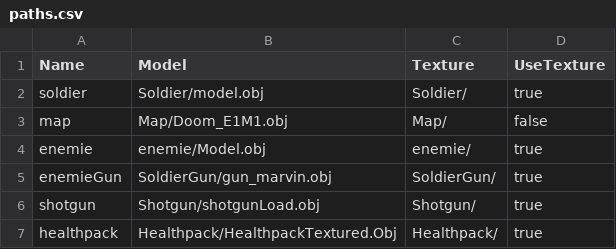
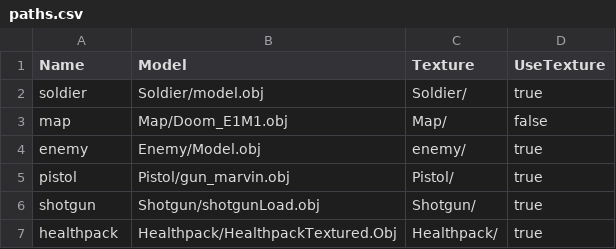
Before and after one commit to nunixxx/Trabalho-Final-Comp-Grafica, a CSV file: data/paths.csv, drawn as a sheet.

Commit message:
Refactoring classes AND Enemies patrol

```diff
--- a/data/paths.csv
+++ b/data/paths.csv
@@ -3,4 +3,4 @@ soldier,Soldier/model.obj,Soldier/,true
 map,Map/Doom_E1M1.obj,Map/,false
-enemie,enemie/Model.obj,enemie/,true
-enemieGun,SoldierGun/gun_marvin.obj,SoldierGun/,true
+enemy,Enemy/Model.obj,enemy/,true
+pistol,Pistol/gun_marvin.obj,Pistol/,true
 shotgun,Shotgun/shotgunLoad.obj,Shotgun/,true
```
Also changed, not shown: 35 other files.
